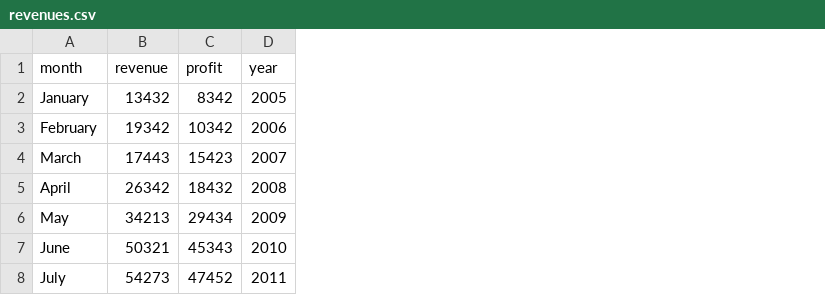
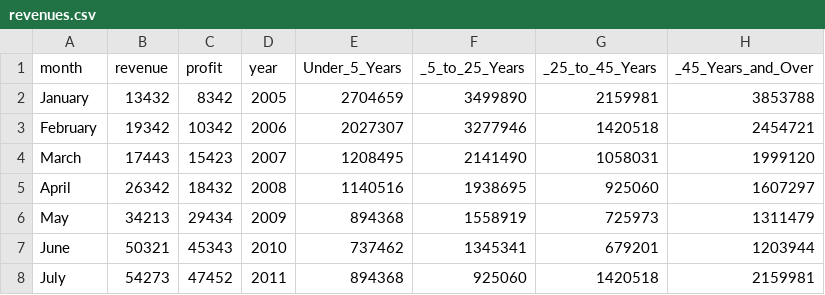
Before and after one commit to anmolsinha1793/angular-d3-charts, a CSV file: src/assets/data/revenues.csv, drawn as a sheet; the diff names each change by its address in the sheet, - before the commit and + after, or states it on an @@ line.

```diff
--- a/src/assets/data/revenues.csv
+++ b/src/assets/data/revenues.csv
+column E (Under_5_Years), rows 2-8: 2704659 | 2027307 | 1208495 | 1140516 | 894368 | 737462 | 894368
+column F (_5_to_25_Years), rows 2-8: 3499890 | 3277946 | 2141490 | 1938695 | 1558919 | 1345341 | 925060
+column G (_25_to_45_Years), rows 2-8: 2159981 | 1420518 | 1058031 | 925060 | 725973 | 679201 | 1420518
+column H (_45_Years_and_Over), rows 2-8: 3853788 | 2454721 | 1999120 | 1607297 | 1311479 | 1203944 | 2159981
```
Also changed, not shown: 4 other files.
